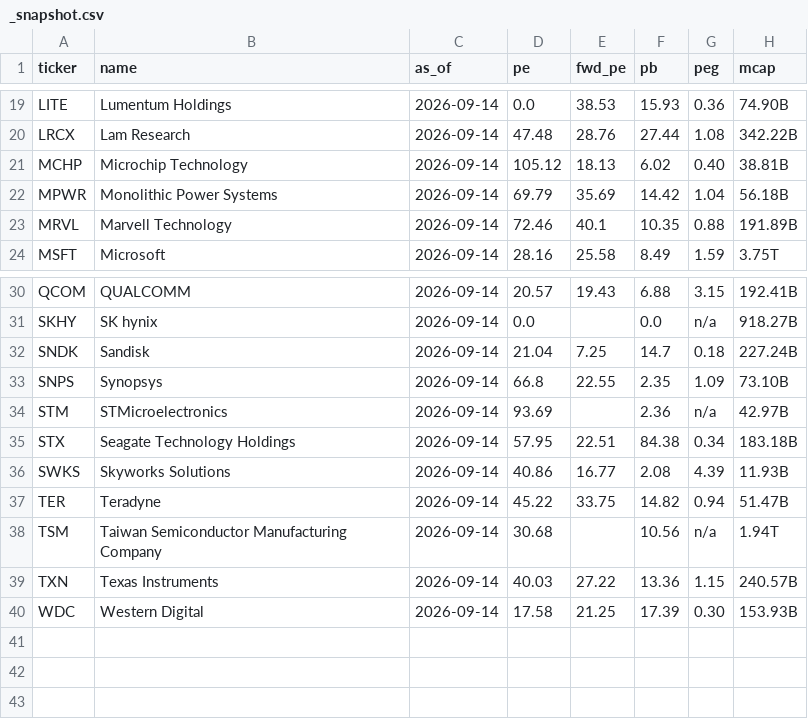
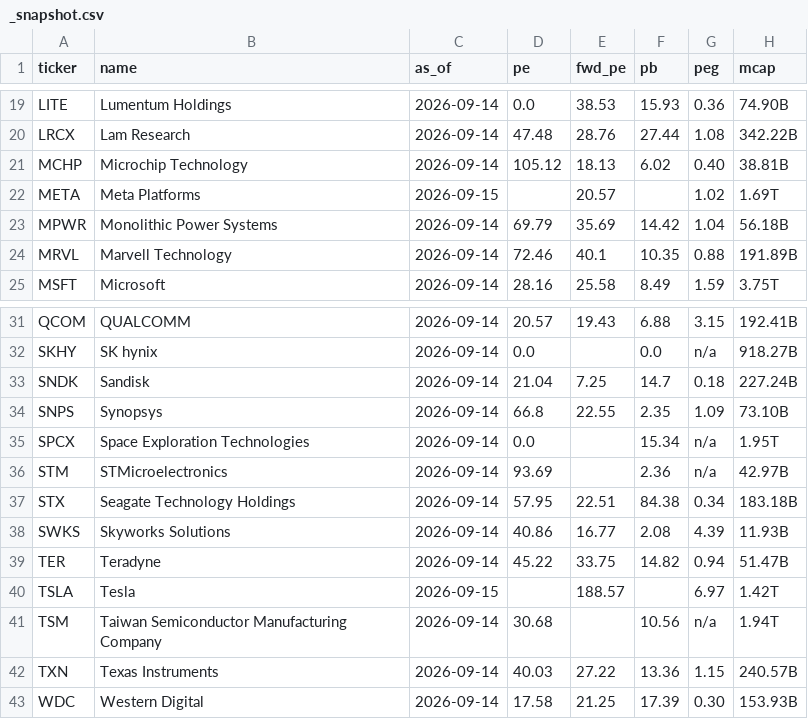
Before and after one commit to jackdhch/sp500-valuation-viewer, a CSV file: data/valuation/_snapshot.csv, drawn as a sheet; only a part is shown, gaps mark what is left out.

```diff
--- a/data/valuation/_snapshot.csv
+++ b/data/valuation/_snapshot.csv
@@ -21,2 +21,3 @@ LRCX,Lam Research,2026-09-14,47.48,28.76,27.44,1.08,342.22B
 MCHP,Microchip Technology,2026-09-14,105.12,18.13,6.02,0.40,38.81B
+META,Meta Platforms,2026-09-15,,20.57,,1.02,1.69T
 MPWR,Monolithic Power Systems,2026-09-14,69.79,35.69,14.42,1.04,56.18B
@@ -33,2 +34,3 @@ SNDK,Sandisk,2026-09-14,21.04,7.25,14.7,0.18,227.24B
 SNPS,Synopsys,2026-09-14,66.8,22.55,2.35,1.09,73.10B
+SPCX,Space Exploration Technologies,2026-09-14,0.0,,15.34,n/a,1.95T
 STM,STMicroelectronics,2026-09-14,93.69,,2.36,n/a,42.97B
@@ -37,2 +39,3 @@ SWKS,Skyworks Solutions,2026-09-14,40.86,16.77,2.08,4.39,11.93B
 TER,Teradyne,2026-09-14,45.22,33.75,14.82,0.94,51.47B
+TSLA,Tesla,2026-09-15,,188.57,,6.97,1.42T
 TSM,Taiwan Semiconductor Manufacturing Company,2026-09-14,30.68,,10.56,n/a,1.94T
```
Also changed, not shown: 30 other files.
